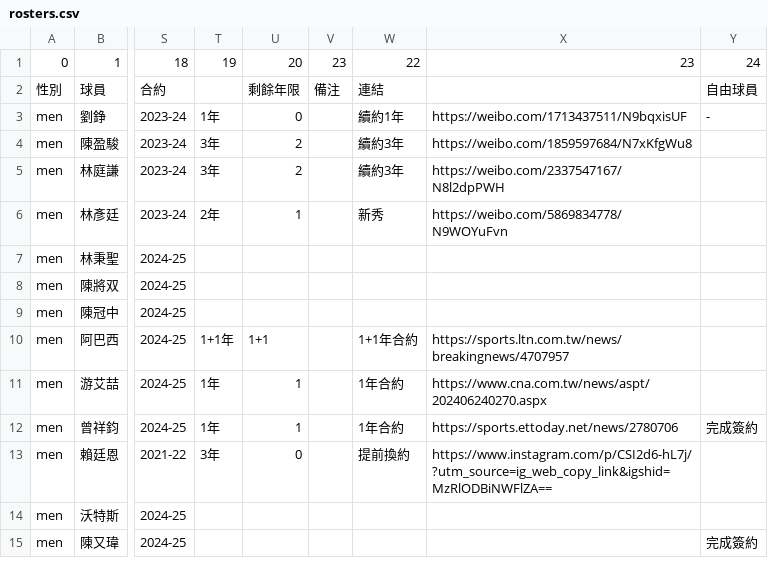
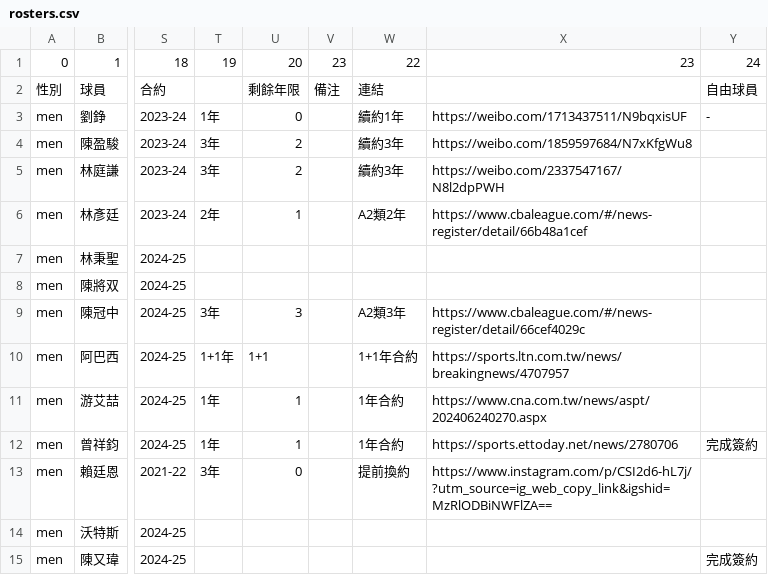
Before and after one commit to SamBasketballTW/sambball, a CSV file: data/rosters.csv, drawn as a sheet; only a part is shown, gaps mark what is left out; the diff names each change by its address in the sheet, - before the commit and + after, or states it on an @@ line.

```diff
--- a/data/rosters.csv
+++ b/data/rosters.csv
-W6: 新秀
+W6: A2類2年
-X6: https://weibo.com/5869834778/N9WOYuFvn
+X6: https://www.cbaleague.com/#/news-register/detail/66b48a1cef
-T9: (empty)
+T9: 3年
-U9: (empty)
+U9: 3
-W9: (empty)
+W9: A2類3年
-X9: (empty)
+X9: https://www.cbaleague.com/#/news-register/detail/66cef4029c
```
Also changed, not shown: 1 other file.
